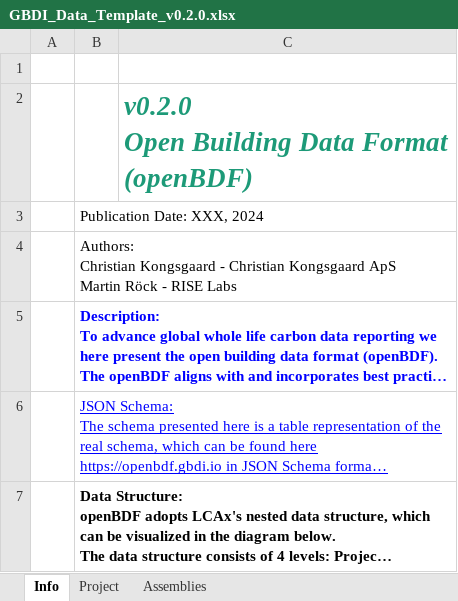
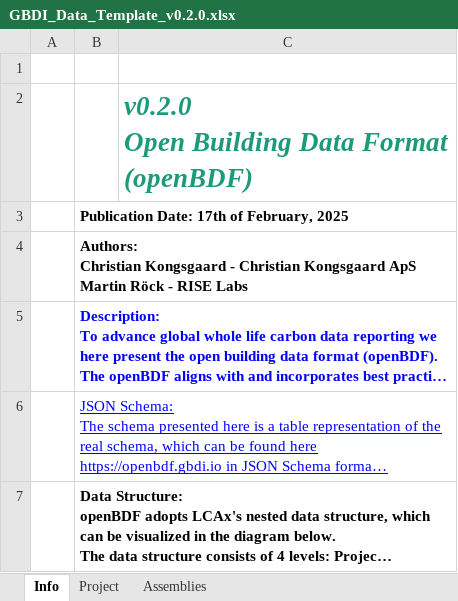
Before and after one commit to globalbuildingdatainitiative/web-app, an Excel workbook: public/GBDI_Data_Template_v0.2.0.xlsx, sheet Info, drawn as a sheet; long unchanged cells end in …; values as stored, in another font and other column widths than the file's, no borders; charts and pictures not drawn; the diff names each change by its address in the sheet, - before the commit and + after, or states it on an @@ line.

```diff
--- a/public/GBDI_Data_Template_v0.2.0.xlsx (sheet Info)
+++ b/public/GBDI_Data_Template_v0.2.0.xlsx (sheet Info)
-B3: Publication Date: XXX, 2024
+B3: Publication Date: 17th of February, 2025
-B3:B4 bold: off
+B3:B4 bold: on
```
Also changed, not shown: sheet Project, charts or pictures.
